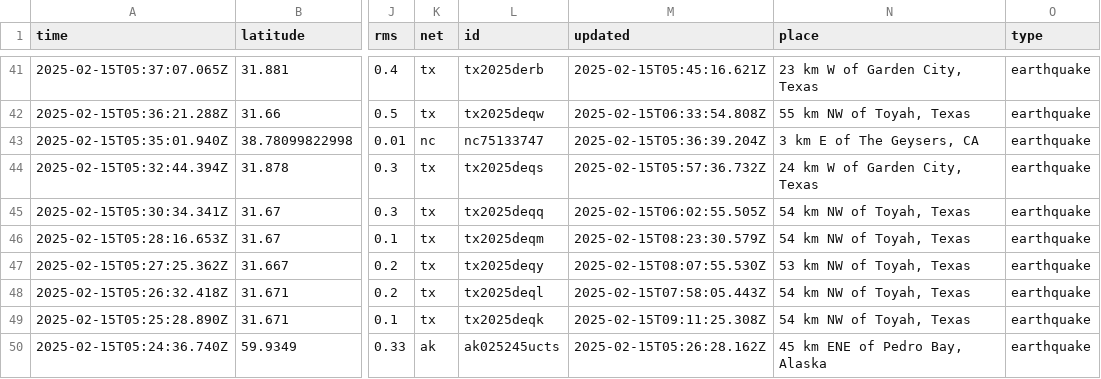
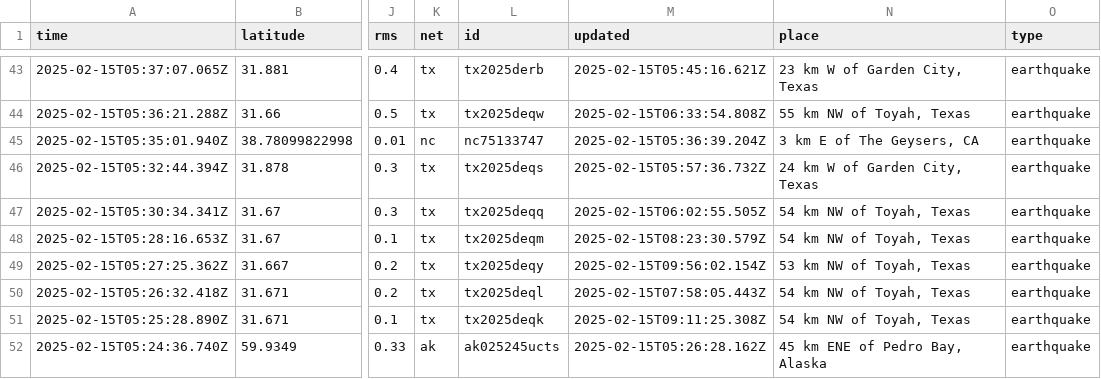
Before and after one commit to rafaelmatsuyama/FIAP-2025-ABDR-StreamProcessingPipelines, a CSV file: usgs_current.csv, drawn as a sheet; only a part is shown, gaps mark what is left out; addresses are those after the commit; the diff covers the shown part only; the diff names each change by its address in the sheet, - before the commit and + after, or states it on an @@ line.

```diff
--- a/usgs_current.csv
+++ b/usgs_current.csv
-M49 (updated): 2025-02-15T08:07:55.530Z
+M49 (updated): 2025-02-15T09:56:02.154Z
```
Also changed, not shown: 3 added rows, 2 removed rows and 2 edited cells elsewhere in this file, usgs_main.csv.
